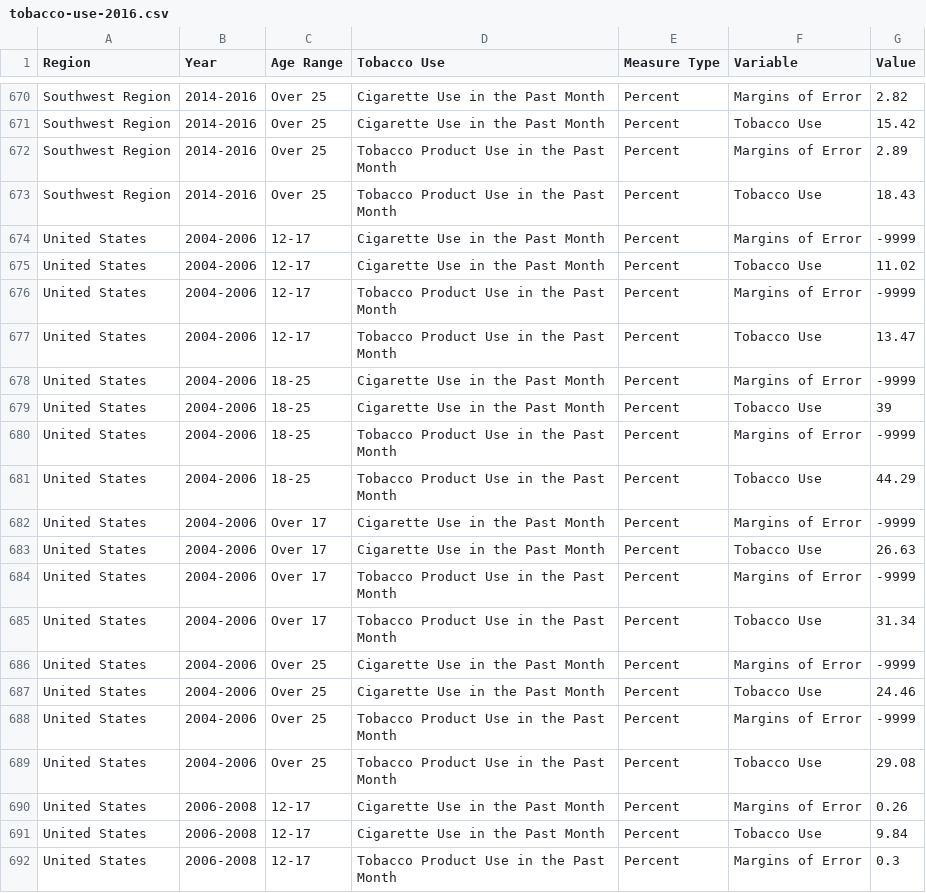
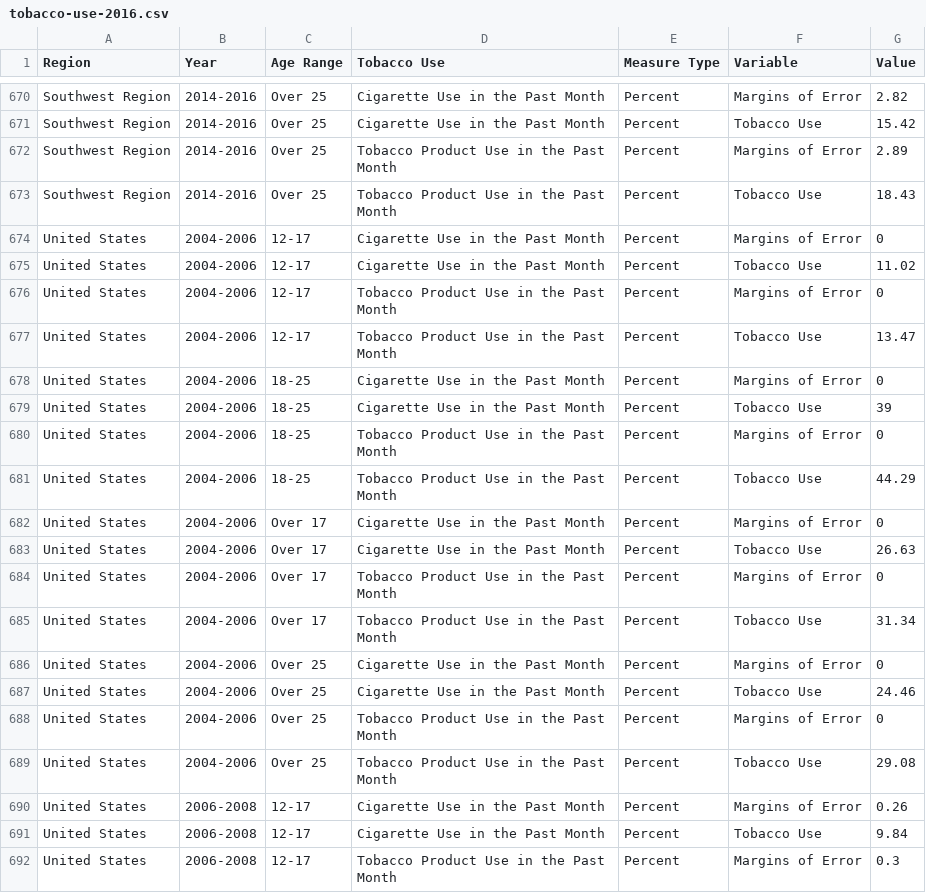
Before and after one commit to CT-Data-Collaborative/tobacco-use, a CSV file: data/tobacco-use-2016.csv, drawn as a sheet; only a part is shown, gaps mark what is left out.

```diff
--- a/data/tobacco-use-2016.csv
+++ b/data/tobacco-use-2016.csv
@@ -673,17 +673,17 @@
 "Southwest Region","2014-2016","Over 25","Tobacco Product Use in the Past Month","Percent","Tobacco Use",18.43
-"United States","2004-2006","12-17","Cigarette Use in the Past Month","Percent","Margins of Error",-9999
+"United States","2004-2006","12-17","Cigarette Use in the Past Month","Percent","Margins of Error",0
 "United States","2004-2006","12-17","Cigarette Use in the Past Month","Percent","Tobacco Use",11.02
-"United States","2004-2006","12-17","Tobacco Product Use in the Past Month","Percent","Margins of Error",-9999
+"United States","2004-2006","12-17","Tobacco Product Use in the Past Month","Percent","Margins of Error",0
 "United States","2004-2006","12-17","Tobacco Product Use in the Past Month","Percent","Tobacco Use",13.47
-"United States","2004-2006","18-25","Cigarette Use in the Past Month","Percent","Margins of Error",-9999
+"United States","2004-2006","18-25","Cigarette Use in the Past Month","Percent","Margins of Error",0
 "United States","2004-2006","18-25","Cigarette Use in the Past Month","Percent","Tobacco Use",39
-"United States","2004-2006","18-25","Tobacco Product Use in the Past Month","Percent","Margins of Error",-9999
+"United States","2004-2006","18-25","Tobacco Product Use in the Past Month","Percent","Margins of Error",0
 "United States","2004-2006","18-25","Tobacco Product Use in the Past Month","Percent","Tobacco Use",44.29
-"United States","2004-2006","Over 17","Cigarette Use in the Past Month","Percent","Margins of Error",-9999
+"United States","2004-2006","Over 17","Cigarette Use in the Past Month","Percent","Margins of Error",0
 "United States","2004-2006","Over 17","Cigarette Use in the Past Month","Percent","Tobacco Use",26.63
-"United States","2004-2006","Over 17","Tobacco Product Use in the Past Month","Percent","Margins of Error",-9999
+"United States","2004-2006","Over 17","Tobacco Product Use in the Past Month","Percent","Margins of Error",0
 "United States","2004-2006","Over 17","Tobacco Product Use in the Past Month","Percent","Tobacco Use",31.34
-"United States","2004-2006","Over 25","Cigarette Use in the Past Month","Percent","Margins of Error",-9999
+"United States","2004-2006","Over 25","Cigarette Use in the Past Month","Percent","Margins of Error",0
 "United States","2004-2006","Over 25","Cigarette Use in the Past Month","Percent","Tobacco Use",24.46
-"United States","2004-2006","Over 25","Tobacco Product Use in the Past Month","Percent","Margins of Error",-9999
+"United States","2004-2006","Over 25","Tobacco Product Use in the Past Month","Percent","Margins of Error",0
 "United States","2004-2006","Over 25","Tobacco Product Use in the Past Month","Percent","Tobacco Use",29.08
```
Also changed, not shown: 3 other files.
